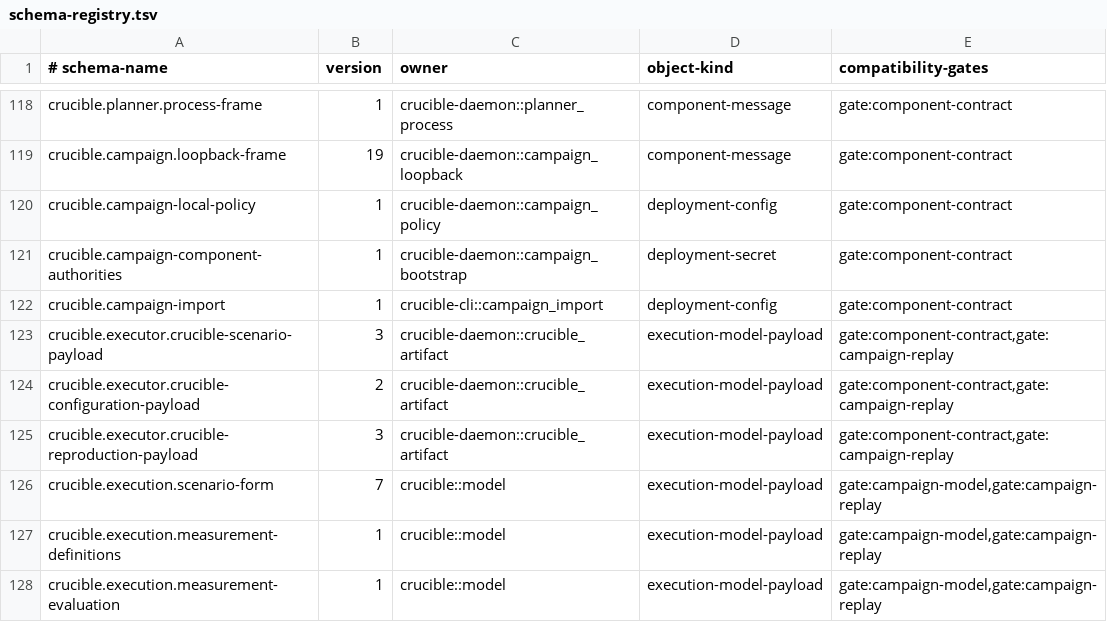
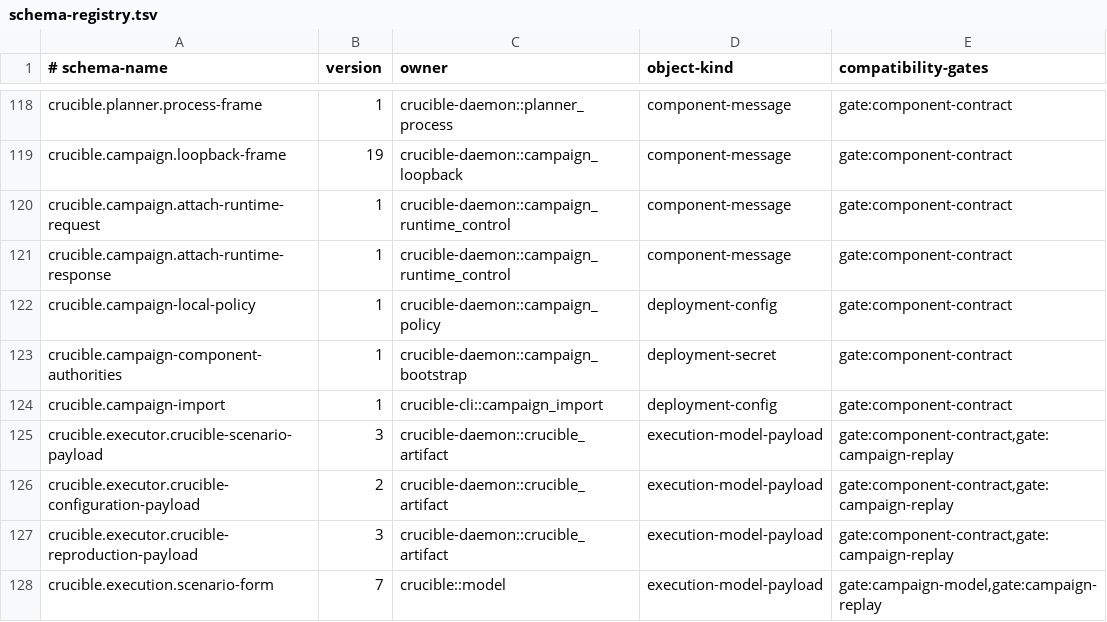
Before and after one commit to andyl-technologies/aos, a TSV file: docs/rfcs/0016-crucible-campaigns/schema-registry.tsv, drawn as a sheet; only a part is shown, gaps mark what is left out; the shorter side is filled out with more unchanged rows; the diff names each change by its address in the sheet, - before the commit and + after, or states it on an @@ line.

Commit message:
crucible: define runtime attachment messages
Signed-off-by: Dylan Plecki <dylan@andyl.com>

```diff
--- a/docs/rfcs/0016-crucible-campaigns/schema-registry.tsv
+++ b/docs/rfcs/0016-crucible-campaigns/schema-registry.tsv
+row 120: crucible.campaign.attach-runtime-request | 1 | crucible-daemon::campaign_runtime_control | component-message | gate:component-contract
+row 121: crucible.campaign.attach-runtime-response | 1 | crucible-daemon::campaign_runtime_control | component-message | gate:component-contract
```
Also changed, not shown: 12 other files.
